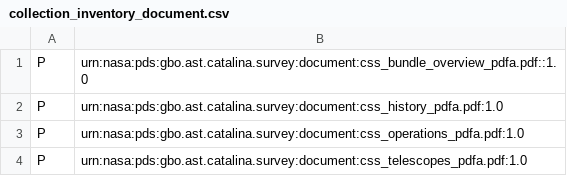
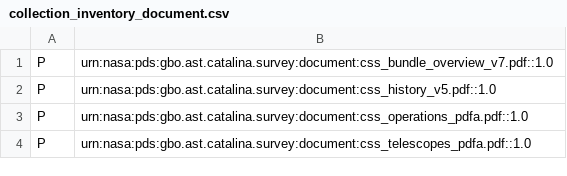
Before and after one commit to rlseaman/psi-catalina, a CSV file: gbo.ast.catalina.survey/document/collection_inventory_document.csv, drawn as a sheet.

Commit message:
added (hopefully final) bundle overview and history
updated collection version

Label and inventory fixes

```diff
--- a/gbo.ast.catalina.survey/document/collection_inventory_document.csv
+++ b/gbo.ast.catalina.survey/document/collection_inventory_document.csv
@@ -1,4 +1,4 @@
-P,urn:nasa:pds:gbo.ast.catalina.survey:document:css_bundle_overview_pdfa.pdf::1.0
-P,urn:nasa:pds:gbo.ast.catalina.survey:document:css_history_pdfa.pdf:1.0
-P,urn:nasa:pds:gbo.ast.catalina.survey:document:css_operations_pdfa.pdf:1.0
-P,urn:nasa:pds:gbo.ast.catalina.survey:document:css_telescopes_pdfa.pdf:1.0
+P,urn:nasa:pds:gbo.ast.catalina.survey:document:css_bundle_overview_v7.pdf::1.0
+P,urn:nasa:pds:gbo.ast.catalina.survey:document:css_history_v5.pdf::1.0
+P,urn:nasa:pds:gbo.ast.catalina.survey:document:css_operations_pdfa.pdf::1.0
+P,urn:nasa:pds:gbo.ast.catalina.survey:document:css_telescopes_pdfa.pdf::1.0
```
Also changed, not shown: 6 other files.
